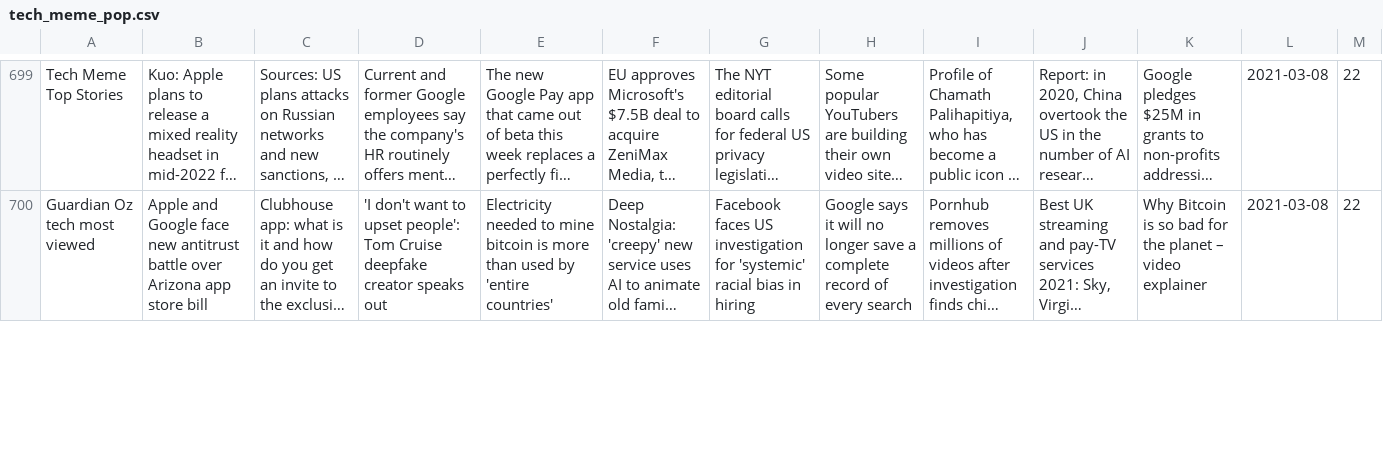
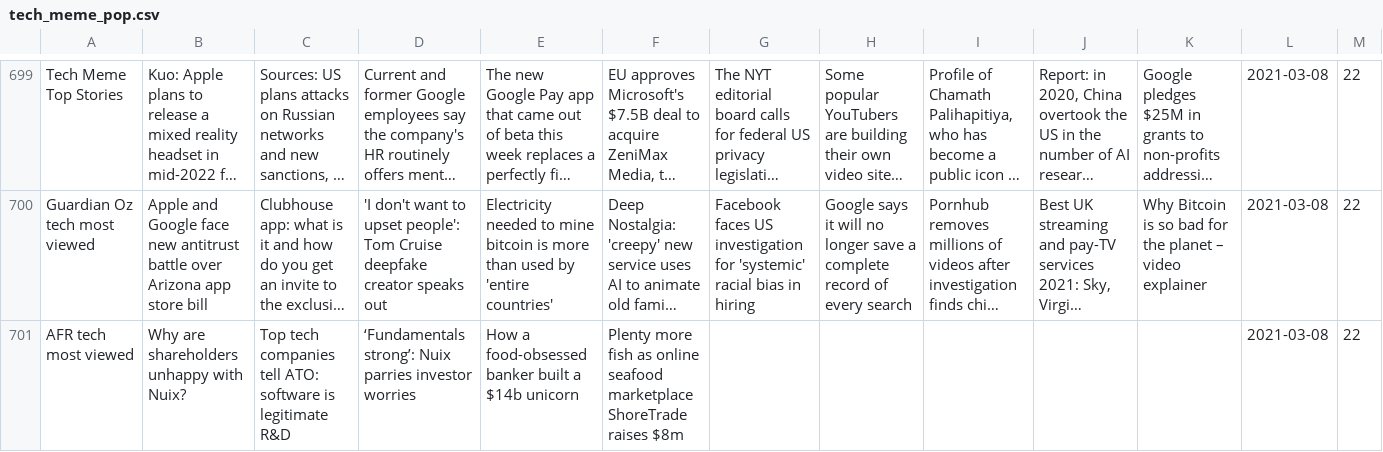
Before and after one commit to joshnicholas/trends, a CSV file: data/tech_meme_pop.csv, drawn as a sheet; only a part is shown, gaps mark what is left out; long unchanged cells end in …; the diff covers the shown part only; the diff names each change by its address in the sheet, - before the commit and + after, or states it on an @@ line.

```diff
--- a/data/tech_meme_pop.csv
+++ b/data/tech_meme_pop.csv
+row 701: AFR tech most viewed | Why are shareholders unhappy with Nuix? | Top tech companies tell ATO: software is legitimate R&D | ‘Fundamentals strong’: Nuix parries investor worries | How a food-obsessed banker built a $14b unicorn | Plenty more fish as online seafood marketplace ShoreTrade raises $8m |  |  |  |  |  | 2021-03-08 | 22
```
Also changed, not shown: 2 added rows and 6 edited cells elsewhere in this file.
